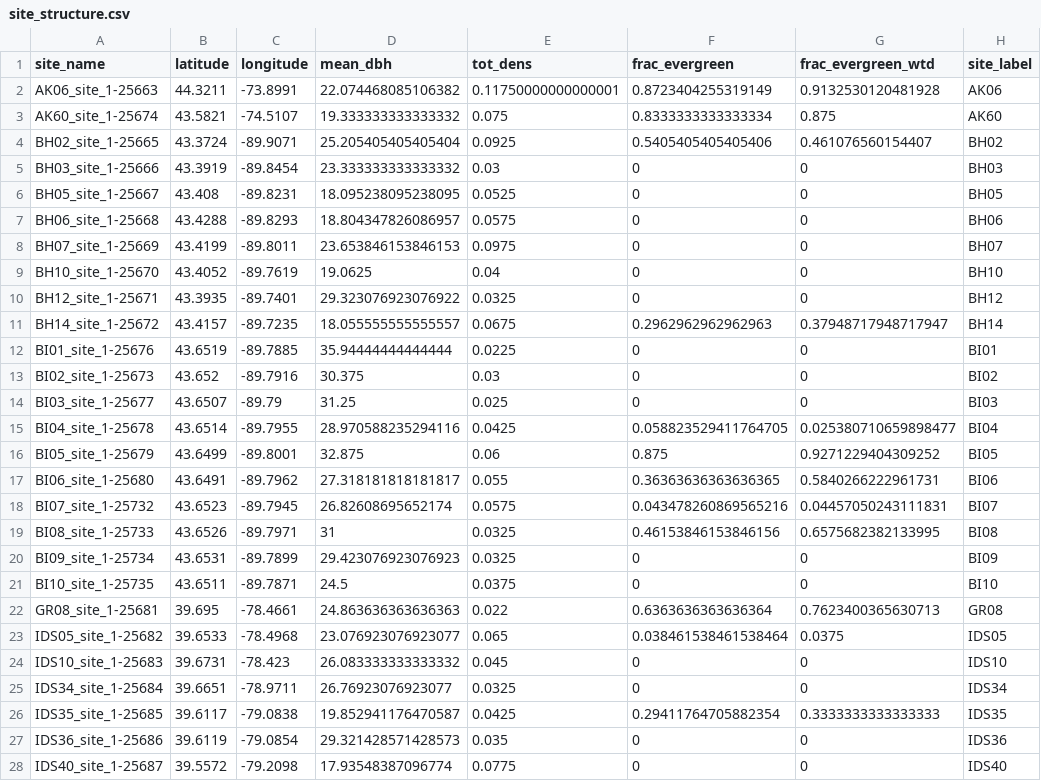
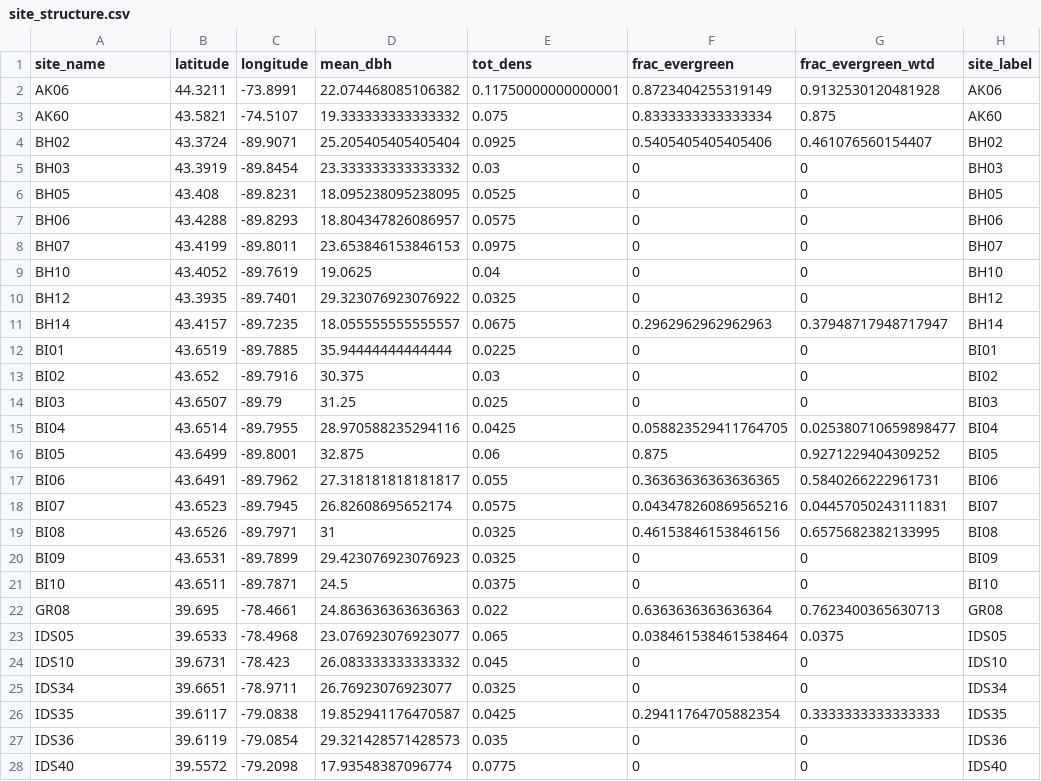
Before and after one commit to ashiklom/edr-da, a CSV file: other_site_data/site_structure.csv, drawn as a sheet; only a part is shown; the diff covers the shown part only; the diff names each change by its address in the sheet, - before the commit and + after, or states it on an @@ line.

Commit message:
Simplify site names in site_structure.csv

```diff
--- a/other_site_data/site_structure.csv
+++ b/other_site_data/site_structure.csv
-A2 (site_name): AK06_site_1-25663
+A2 (site_name): AK06
-A3 (site_name): AK60_site_1-25674
+A3 (site_name): AK60
-A4 (site_name): BH02_site_1-25665
+A4 (site_name): BH02
-A5 (site_name): BH03_site_1-25666
+A5 (site_name): BH03
-A6 (site_name): BH05_site_1-25667
+A6 (site_name): BH05
-A7 (site_name): BH06_site_1-25668
+A7 (site_name): BH06
-A8 (site_name): BH07_site_1-25669
+A8 (site_name): BH07
-A9 (site_name): BH10_site_1-25670
+A9 (site_name): BH10
-A10 (site_name): BH12_site_1-25671
+A10 (site_name): BH12
-A11 (site_name): BH14_site_1-25672
+A11 (site_name): BH14
-A12 (site_name): BI01_site_1-25676
+A12 (site_name): BI01
-A13 (site_name): BI02_site_1-25673
+A13 (site_name): BI02
-A14 (site_name): BI03_site_1-25677
+A14 (site_name): BI03
-A15 (site_name): BI04_site_1-25678
+A15 (site_name): BI04
-A16 (site_name): BI05_site_1-25679
+A16 (site_name): BI05
-A17 (site_name): BI06_site_1-25680
+A17 (site_name): BI06
-A18 (site_name): BI07_site_1-25732
+A18 (site_name): BI07
-A19 (site_name): BI08_site_1-25733
+A19 (site_name): BI08
-A20 (site_name): BI09_site_1-25734
+A20 (site_name): BI09
-A21 (site_name): BI10_site_1-25735
+A21 (site_name): BI10
-A22 (site_name): GR08_site_1-25681
+A22 (site_name): GR08
-A23 (site_name): IDS05_site_1-25682
+A23 (site_name): IDS05
-A24 (site_name): IDS10_site_1-25683
+A24 (site_name): IDS10
-A25 (site_name): IDS34_site_1-25684
+A25 (site_name): IDS34
-A26 (site_name): IDS35_site_1-25685
+A26 (site_name): IDS35
-A27 (site_name): IDS36_site_1-25686
+A27 (site_name): IDS36
-A28 (site_name): IDS40_site_1-25687
+A28 (site_name): IDS40
```
Also changed, not shown: 33 edited cells elsewhere in this file.
